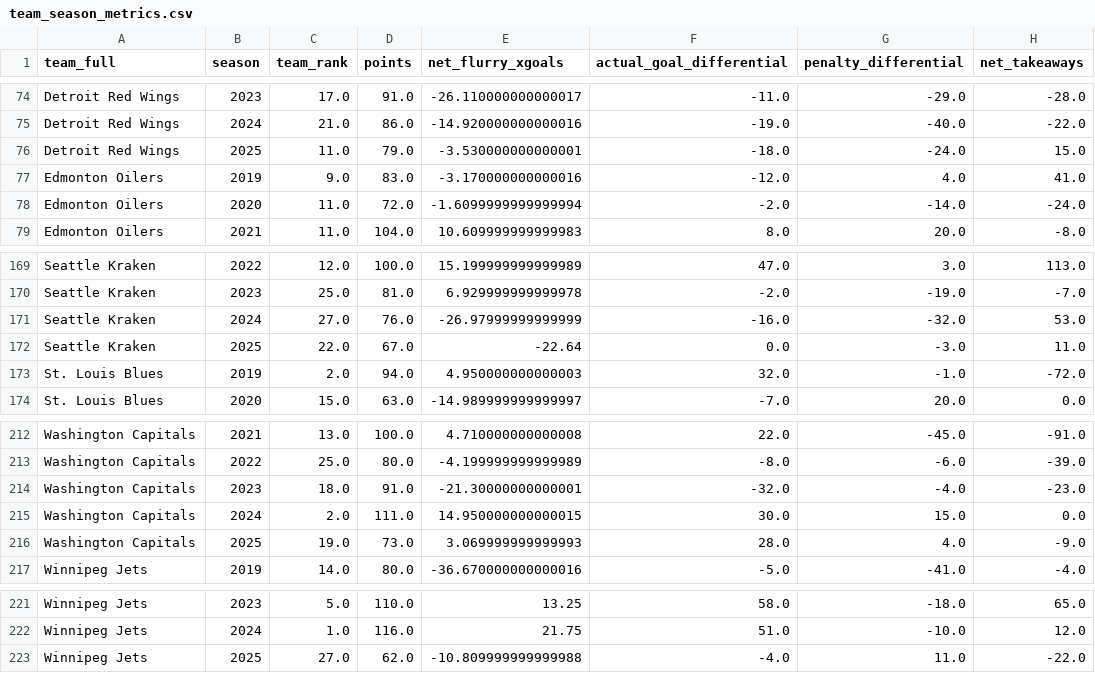
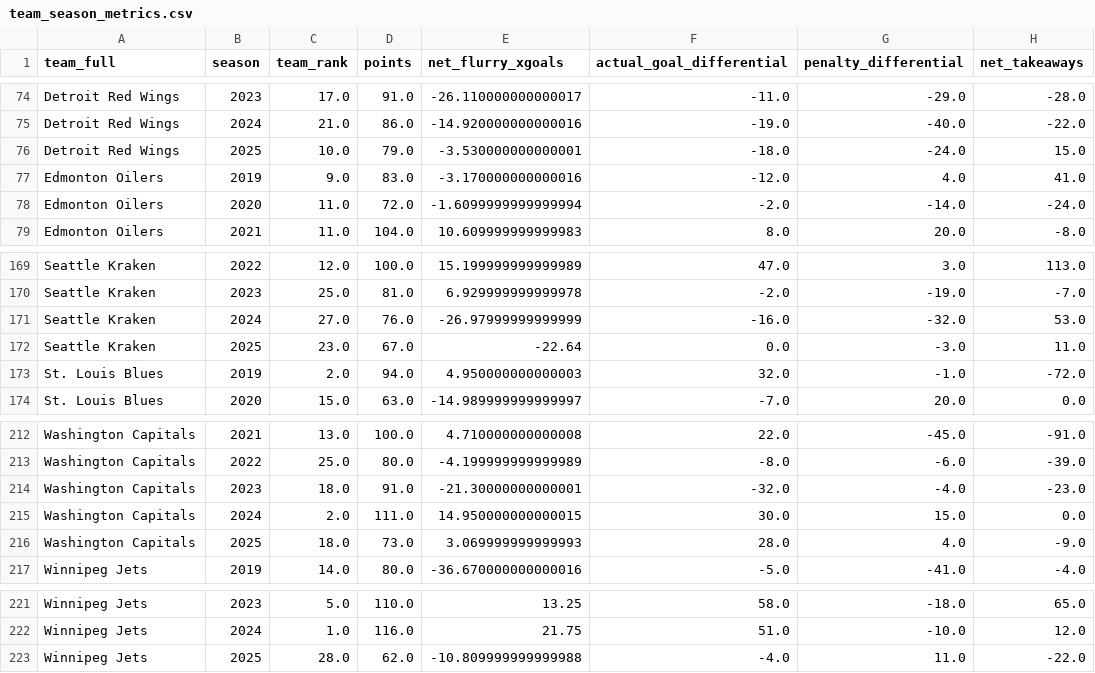
Before and after one commit to Jburn042/sens_analytics, a CSV file: data/team_season_metrics.csv, drawn as a sheet; only a part is shown, gaps mark what is left out; the diff covers the shown part only; the diff names each change by its address in the sheet, - before the commit and + after, or states it on an @@ line.

```diff
--- a/data/team_season_metrics.csv
+++ b/data/team_season_metrics.csv
-C76 (team_rank): 11.0
+C76 (team_rank): 10.0
-C172 (team_rank): 22.0
+C172 (team_rank): 23.0
-C216 (team_rank): 19.0
+C216 (team_rank): 18.0
-C223 (team_rank): 27.0
+C223 (team_rank): 28.0
```
Also changed, not shown: 4 added rows, 4 removed rows and 1 edited cell elsewhere in this file, data/goalie_data.csv, 3 other files.
